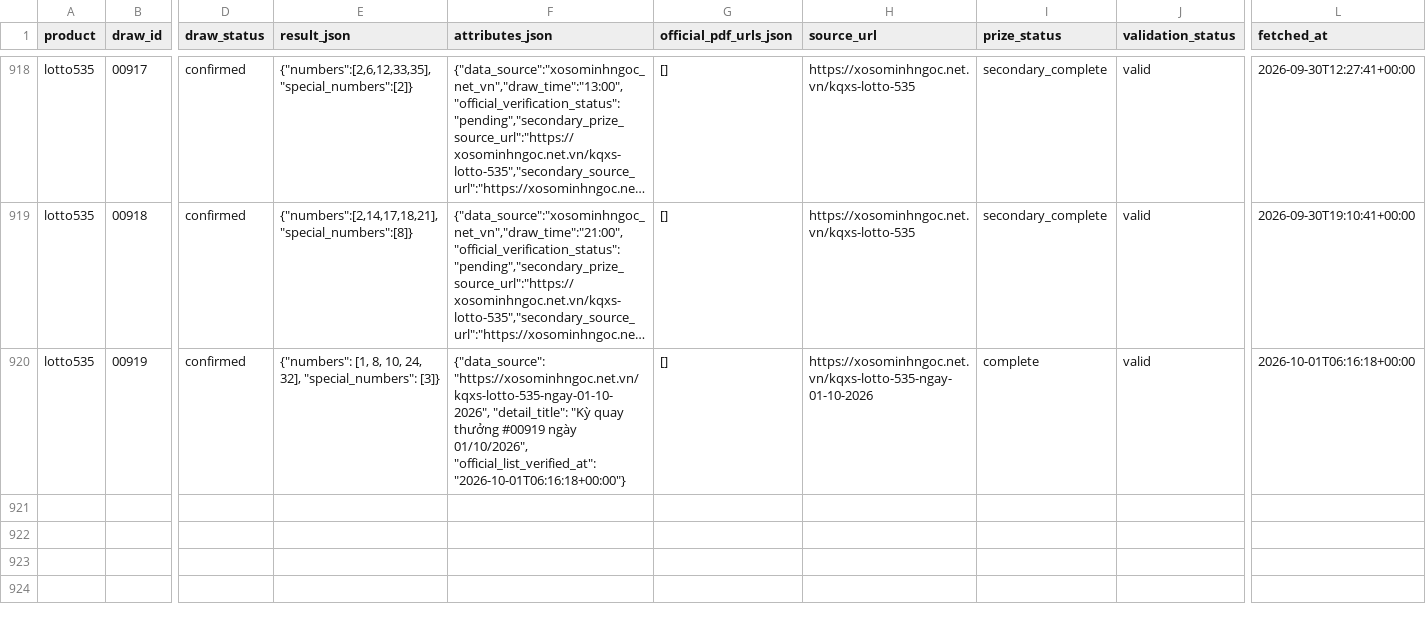
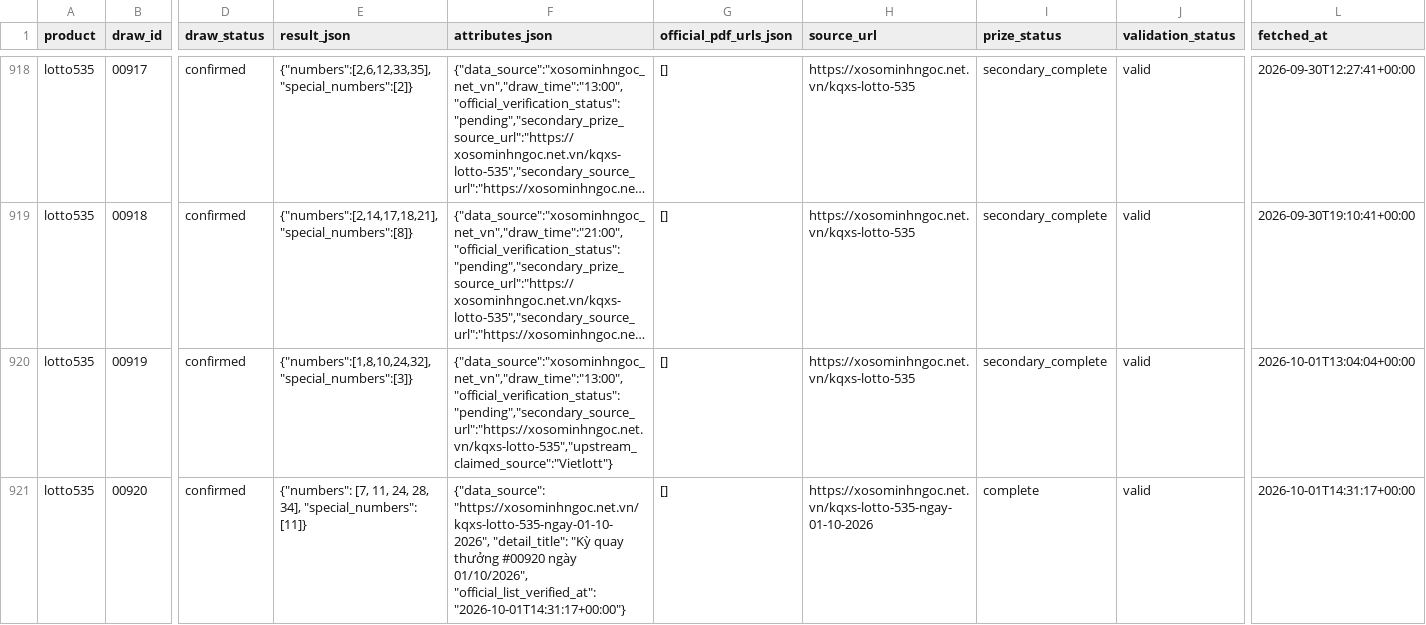
Before and after one commit to thuantn005/lotto-scan, a CSV file: data/all.csv, drawn as a sheet; only a part is shown, gaps mark what is left out; long unchanged cells end in …; rows hold the shown columns only; the diff names each change by its address in the sheet, - before the commit and + after, or states it on an @@ line.

```diff
--- a/data/all.csv
+++ b/data/all.csv
-E920 (result_json): {"numbers": [1, 8, 10, 24, 32], "special_numbers": [3]}
+E920 (result_json): {"numbers":[1,8,10,24,32],"special_numbers":[3]}
-F920 (attributes_json): {"data_source": "https://xosominhngoc.net.vn/kqxs-lotto-535-ngay-01-10-2026", "detail_title": "Kỳ quay thưởng #00919 ngày 01/10/2026", "official_list_verified_at": "2026-10-01T06:16:18+00:00"}
+F920 (attributes_json): {"data_source":"xosominhngoc_net_vn","draw_time":"13:00","official_verification_status":"pending","secondary_source_url":"https://xosominhngoc.net.vn/kqxs-lotto-535","upstream_claimed_source":"Vietlott"}
-H920 (source_url): https://xosominhngoc.net.vn/kqxs-lotto-535-ngay-01-10-2026
+H920 (source_url): https://xosominhngoc.net.vn/kqxs-lotto-535
-I920 (prize_status): complete
+I920 (prize_status): secondary_complete
-L920 (fetched_at): 2026-10-01T06:16:18+00:00
+L920 (fetched_at): 2026-10-01T13:04:04+00:00
+row 921: lotto535 | 00920 | confirmed | {"numbers": [7, 11, 24, 28, 34], "special_numbers": [11]} | {"data_source": "https://xosominhngoc.net.vn/kqxs-lotto-535-ngay-01-10-2026", "detail_title": "Kỳ quay thưởng #00920 ngày 01/10/2026", "official_list_verified_at": "2026-10-01T14:31:17+00:00"} | [] | https://xosominhngoc.net.vn/kqxs-lotto-535-ngay-01-10-2026 | complete | valid | 2026-10-01T14:31:17+00:00
```
Also changed, not shown: 3 other files.
